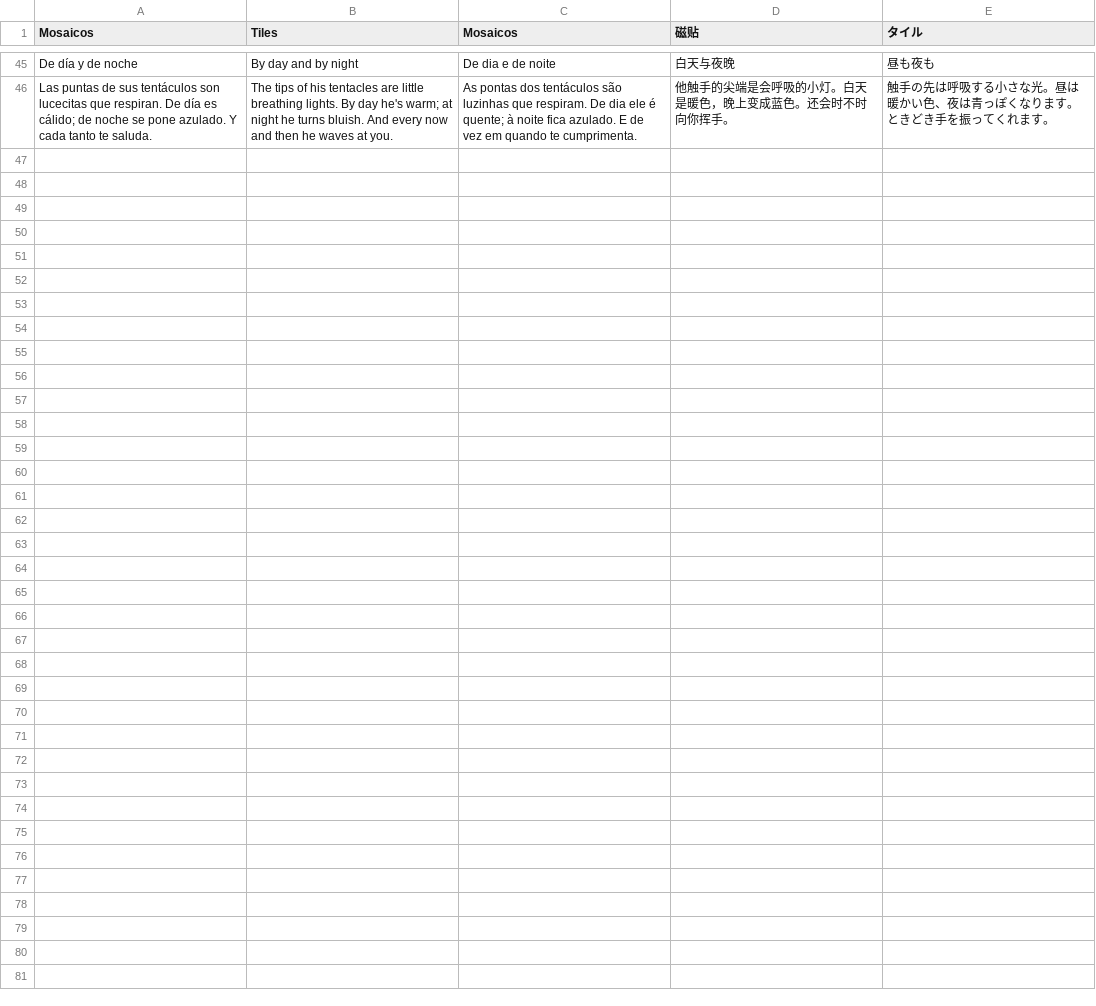
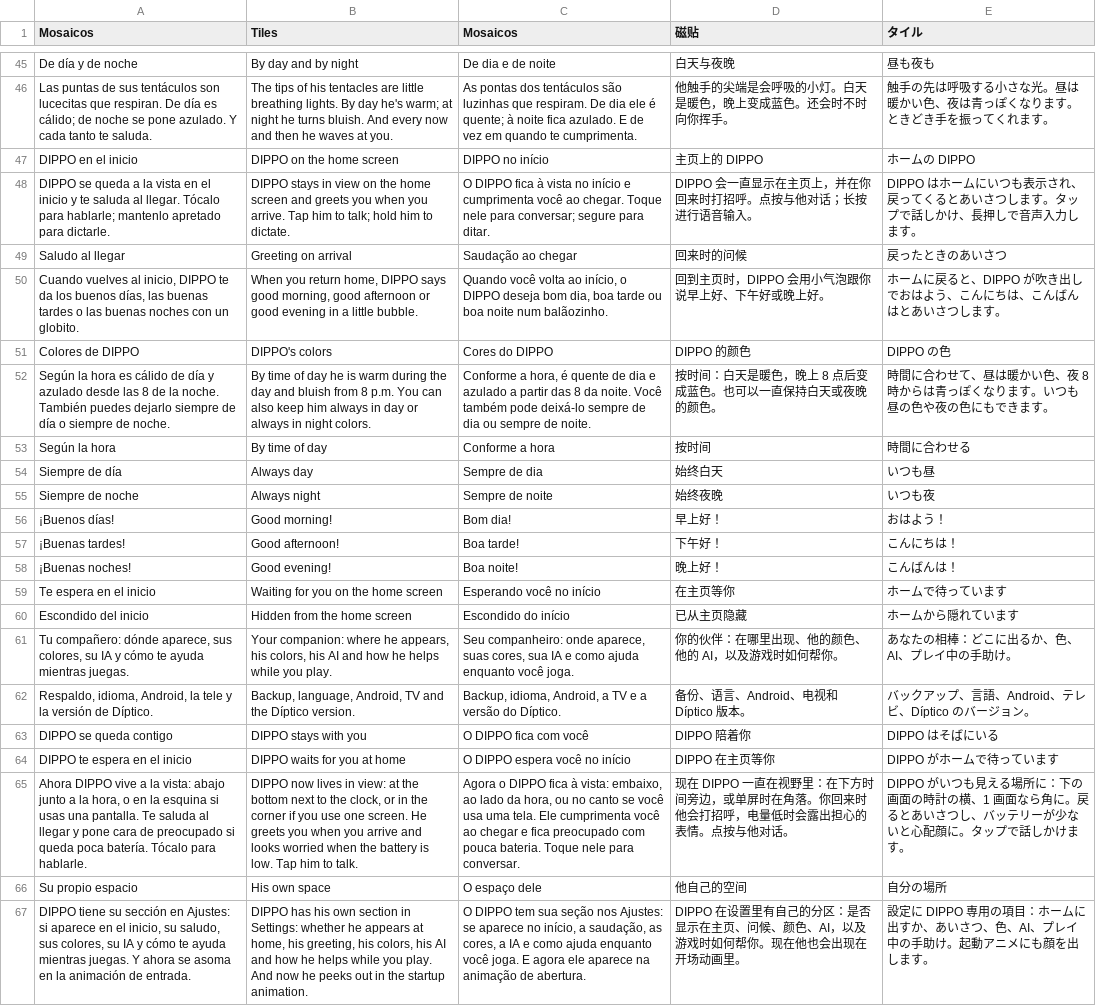
Before and after one commit to nikalbazu24/Diptico-frontend, a TSV file: herramientas/traducir/extras15.tsv, drawn as a sheet; only a part is shown, gaps mark what is left out; the diff names each change by its address in the sheet, - before the commit and + after, or states it on an @@ line.

```diff
--- a/herramientas/traducir/extras15.tsv
+++ b/herramientas/traducir/extras15.tsv
+row 47: DIPPO en el inicio | DIPPO on the home screen | DIPPO no início | 主页上的 DIPPO | ホームの DIPPO
+row 48: DIPPO se queda a la vista en el inicio y te saluda al llegar. Tócalo para hablarle; mantenlo apretado para dictarle. | DIPPO stays in view on the home screen and greets you when you arrive. Tap him to talk; hold him to dictate. | O DIPPO fica à vista no início e cumprimenta você ao chegar. Toque nele para conversar; segure para ditar. | DIPPO 会一直显示在主页上，并在你回来时打招呼。点按与他对话；长按进行语音输入。 | DIPPO はホームにいつも表示され、戻ってくるとあいさつします。タップで話しかけ、長押しで音声入力します。
+row 49: Saludo al llegar | Greeting on arrival | Saudação ao chegar | 回来时的问候 | 戻ったときのあいさつ
+row 50: Cuando vuelves al inicio, DIPPO te da los buenos días, las buenas tardes o las buenas noches con un globito. | When you return home, DIPPO says good morning, good afternoon or good evening in a little bubble. | Quando você volta ao início, o DIPPO deseja bom dia, boa tarde ou boa noite num balãozinho. | 回到主页时，DIPPO 会用小气泡跟你说早上好、下午好或晚上好。 | ホームに戻ると、DIPPO が吹き出しでおはよう、こんにちは、こんばんはとあいさつします。
+row 51: Colores de DIPPO | DIPPO's colors | Cores do DIPPO | DIPPO 的颜色 | DIPPO の色
+row 52: Según la hora es cálido de día y azulado desde las 8 de la noche. También puedes dejarlo siempre de día o siempre de noche. | By time of day he is warm during the day and bluish from 8 p.m. You can also keep him always in day or always in night colors. | Conforme a hora, é quente de dia e azulado a partir das 8 da noite. Você também pode deixá-lo sempre de dia ou sempre de noite. | 按时间：白天是暖色，晚上 8 点后变成蓝色。也可以一直保持白天或夜晚的颜色。 | 時間に合わせて、昼は暖かい色、夜 8 時からは青っぽくなります。いつも昼の色や夜の色にもできます。
+row 53: Según la hora | By time of day | Conforme a hora | 按时间 | 時間に合わせる
+row 54: Siempre de día | Always day | Sempre de dia | 始终白天 | いつも昼
+row 55: Siempre de noche | Always night | Sempre de noite | 始终夜晚 | いつも夜
+row 56: ¡Buenos días! | Good morning! | Bom dia! | 早上好！ | おはよう！
+row 57: ¡Buenas tardes! | Good afternoon! | Boa tarde! | 下午好！ | こんにちは！
+row 58: ¡Buenas noches! | Good evening! | Boa noite! | 晚上好！ | こんばんは！
+row 59: Te espera en el inicio | Waiting for you on the home screen | Esperando você no início | 在主页等你 | ホームで待っています
+row 60: Escondido del inicio | Hidden from the home screen | Escondido do início | 已从主页隐藏 | ホームから隠れています
+row 61: Tu compañero: dónde aparece, sus colores, su IA y cómo te ayuda mientras juegas. | Your companion: where he appears, his colors, his AI and how he helps while you play. | Seu companheiro: onde aparece, suas cores, sua IA e como ajuda enquanto você joga. | 你的伙伴：在哪里出现、他的颜色、他的 AI，以及游戏时如何帮你。 | あなたの相棒：どこに出るか、色、AI、プレイ中の手助け。
+row 62: Respaldo, idioma, Android, la tele y la versión de Díptico. | Backup, language, Android, TV and the Díptico version. | Backup, idioma, Android, a TV e a versão do Díptico. | 备份、语言、Android、电视和 Díptico 版本。 | バックアップ、言語、Android、テレビ、Díptico のバージョン。
+row 63: DIPPO se queda contigo | DIPPO stays with you | O DIPPO fica com você | DIPPO 陪着你 | DIPPO はそばにいる
+row 64: DIPPO te espera en el inicio | DIPPO waits for you at home | O DIPPO espera você no início | DIPPO 在主页等你 | DIPPO がホームで待っています
+row 65: Ahora DIPPO vive a la vista: abajo junto a la hora, o en la esquina si usas una pantalla. Te saluda al llegar y pone cara de preocupado si queda poca batería. Tócalo para hablarle. | DIPPO now lives in view: at the bottom next to the clock, or in the corner if you use one screen. He greets you when you arrive and looks worried when the battery is low. Tap him to talk. | Agora o DIPPO fica à vista: embaixo, ao lado da hora, ou no canto se você usa uma tela. Ele cumprimenta você ao chegar e fica preocupado com pouca bateria. Toque nele para conversar. | 现在 DIPPO 一直在视野里：在下方时间旁边，或单屏时在角落。你回来时他会打招呼，电量低时会露出担心的表情。点按与他对话。 | DIPPO がいつも見える場所に：下の画面の時計の横、1 画面なら角に。戻るとあいさつし、バッテリーが少ないと心配顔に。タップで話しかけます。
+row 66: Su propio espacio | His own space | O espaço dele | 他自己的空间 | 自分の場所
+row 67: DIPPO tiene su sección en Ajustes: si aparece en el inicio, su saludo, sus colores, su IA y cómo te ayuda mientras juegas. Y ahora se asoma en la animación de entrada. | DIPPO has his own section in Settings: whether he appears at home, his greeting, his colors, his AI and how he helps while you play. And now he peeks out in the startup animation. | O DIPPO tem sua seção nos Ajustes: se aparece no início, a saudação, as cores, a IA e como ajuda enquanto você joga. E agora ele aparece na animação de abertura. | DIPPO 在设置里有自己的分区：是否显示在主页、问候、颜色、AI，以及游戏时如何帮你。现在他也会出现在开场动画里。 | 設定に DIPPO 専用の項目：ホームに出すか、あいさつ、色、AI、プレイ中の手助け。起動アニメにも顔を出します。
```
Also changed, not shown: 17 other files.
